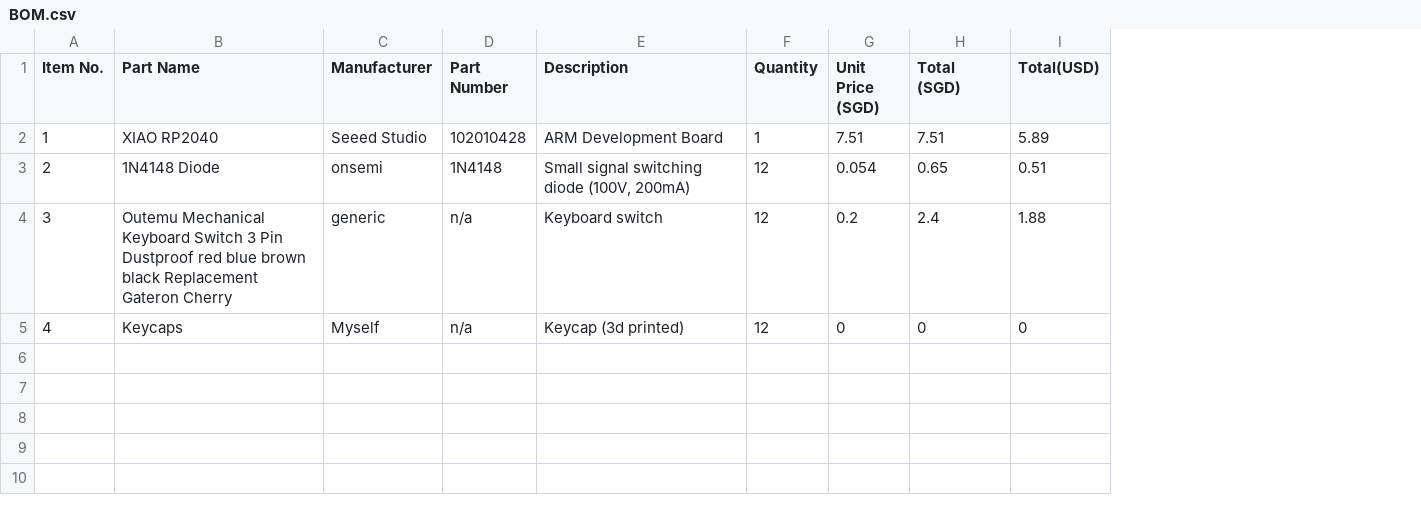
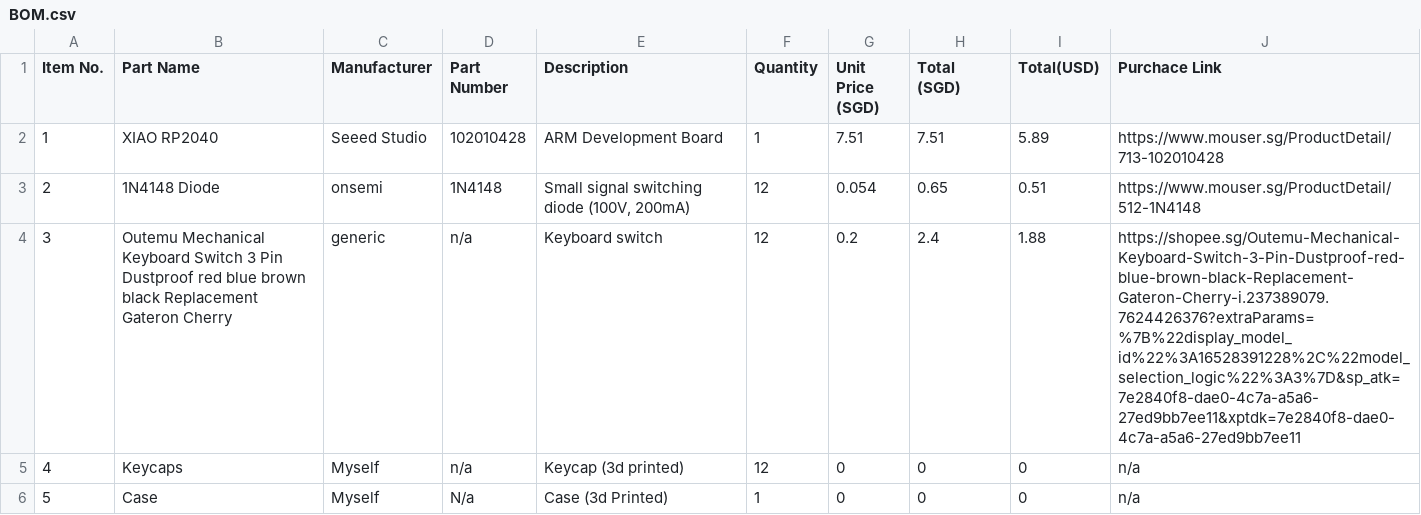
Before and after one commit to gnahiak2/GETOU_, a CSV file: BOM.csv, drawn as a sheet; the diff names each change by its address in the sheet, - before the commit and + after, or states it on an @@ line.

Commit message:
Add Purchace Links and Case to BOM.csv

```diff
--- a/BOM.csv
+++ b/BOM.csv
+column J (Purchace Link), rows 2-5: https://www.mouser.sg/ProductDetail/713-102010428 | https://www.mouser.sg/ProductDetail/512-1N4148 | https://shopee.sg/Outemu-Mechanical-Keyboard-Switch-3-Pin-Dustproof-red-blue-brown-black-Replacement-Gateron-Cherry-i.237389079.7624426376?extraParams=%7B%22display_model_id%22%3A16528391228%2C%22model_selection_logic%22%3A3%7D&sp_atk=7e2840f8-dae0-4c7a-a5a6-27ed9bb7ee11&xptdk=7e2840f8-dae0-4c7a-a5a6-27ed9bb7ee11 | n/a
+row 6: 5 | Case | Myself | N/a | Case (3d Printed) | 1 | 0 | 0 | 0 | n/a
```
